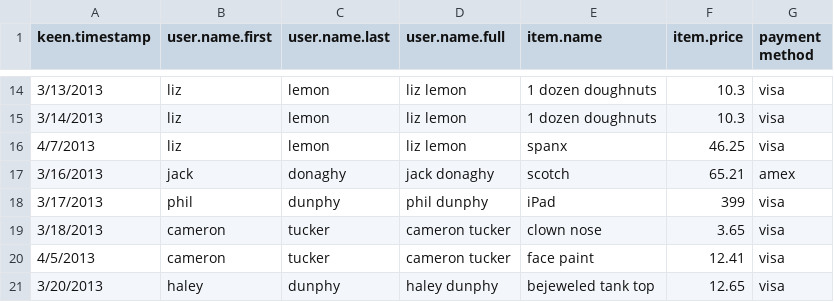
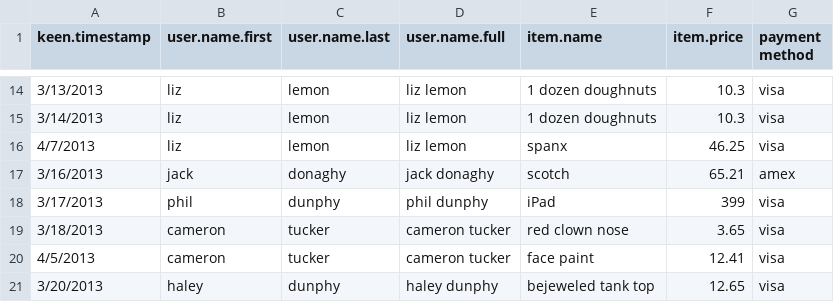
Before and after one commit to wetzler/classes, a CSV file: CitzenSpace_Intro_to_Analytics/purchases.csv, drawn as a sheet; only a part is shown, gaps mark what is left out.

Commit message:
intro class at citizen content

```diff
--- a/CitzenSpace_Intro_to_Analytics/purchases.csv
+++ b/CitzenSpace_Intro_to_Analytics/purchases.csv
@@ -18,3 +18,3 @@ keen.timestamp,user.name.first,user.name.last,user.name.full,item.name,item.pric
 3/17/2013,phil,dunphy,phil dunphy,iPad,399,visa
-3/18/2013,cameron,tucker,cameron tucker,clown nose,3.65,visa
+3/18/2013,cameron,tucker,cameron tucker,red clown nose,3.65,visa
 4/5/2013,cameron,tucker,cameron tucker,face paint,12.41,visa
```
Also changed, not shown: 2 other files.
